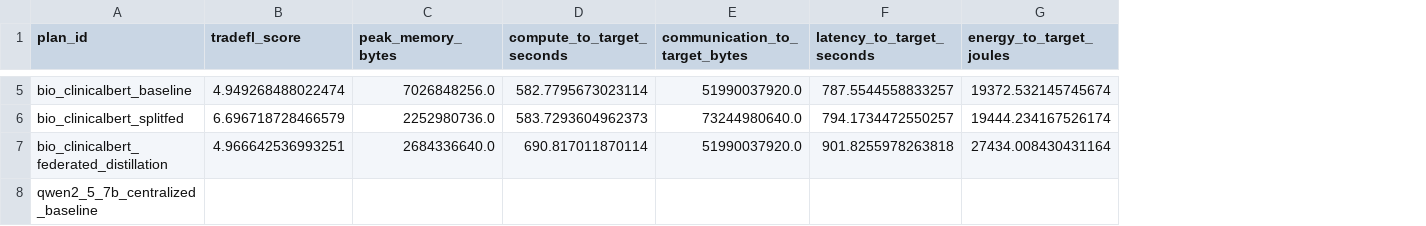
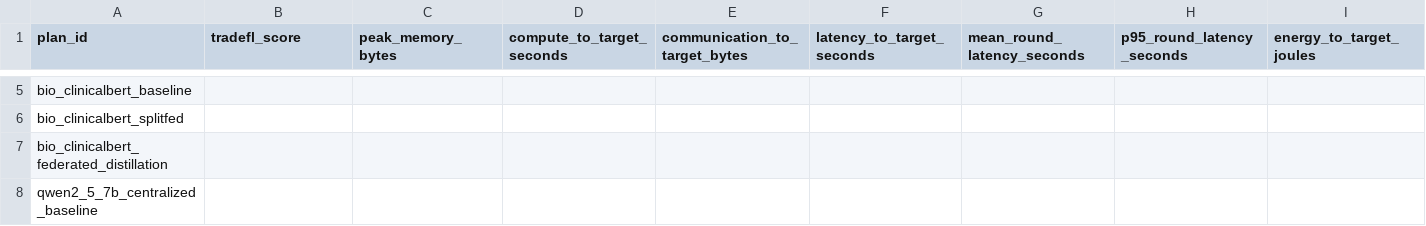
Before and after one commit to stefankam/TradeFL, a CSV file: outputs/real_federated/summary.csv, drawn as a sheet; only a part is shown, gaps mark what is left out; addresses are those after the commit; the diff covers the shown part only; the diff names each change by its address in the sheet, - before the commit and + after, or states it on an @@ line.

```diff
--- a/outputs/real_federated/summary.csv
+++ b/outputs/real_federated/summary.csv
+column G (mean_round_latency_seconds), empty
+column H (p95_round_latency_seconds), empty
-B5 (tradefl_score): 4.949268488022474
+B5 (tradefl_score): (empty)
-C5 (peak_memory_bytes): 7026848256.0
+C5 (peak_memory_bytes): (empty)
-D5 (compute_to_target_seconds): 582.7795673023114
+D5 (compute_to_target_seconds): (empty)
-E5 (communication_to_target_bytes): 51990037920.0
+E5 (communication_to_target_bytes): (empty)
-F5 (latency_to_target_seconds): 787.5544558833257
+F5 (latency_to_target_seconds): (empty)
-I5 (energy_to_target_joules): 19372.532145745674
+I5 (energy_to_target_joules): (empty)
-B6 (tradefl_score): 6.696718728466579
+B6 (tradefl_score): (empty)
-C6 (peak_memory_bytes): 2252980736.0
+C6 (peak_memory_bytes): (empty)
-D6 (compute_to_target_seconds): 583.7293604962373
+D6 (compute_to_target_seconds): (empty)
-E6 (communication_to_target_bytes): 73244980640.0
+E6 (communication_to_target_bytes): (empty)
-F6 (latency_to_target_seconds): 794.1734472550257
+F6 (latency_to_target_seconds): (empty)
-I6 (energy_to_target_joules): 19444.234167526174
+I6 (energy_to_target_joules): (empty)
-B7 (tradefl_score): 4.966642536993251
+B7 (tradefl_score): (empty)
-C7 (peak_memory_bytes): 2684336640.0
+C7 (peak_memory_bytes): (empty)
-D7 (compute_to_target_seconds): 690.817011870114
+D7 (compute_to_target_seconds): (empty)
-E7 (communication_to_target_bytes): 51990037920.0
+E7 (communication_to_target_bytes): (empty)
-F7 (latency_to_target_seconds): 901.8255978263818
+F7 (latency_to_target_seconds): (empty)
-I7 (energy_to_target_joules): 27434.008430431164
+I7 (energy_to_target_joules): (empty)
```
Also changed, not shown: 55 edited cells elsewhere in this file, outputs/real_federated/summary_graphs/graph_manifest.csv, outputs/real_federated/summary_graphs/pareto_status.csv, 34 other files.
